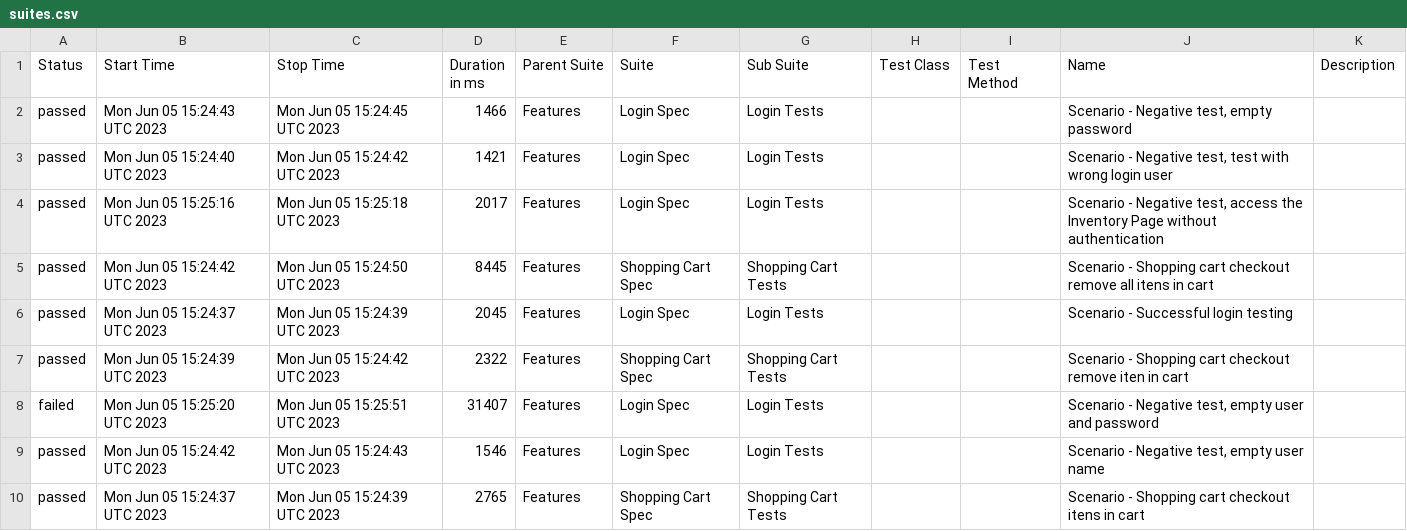
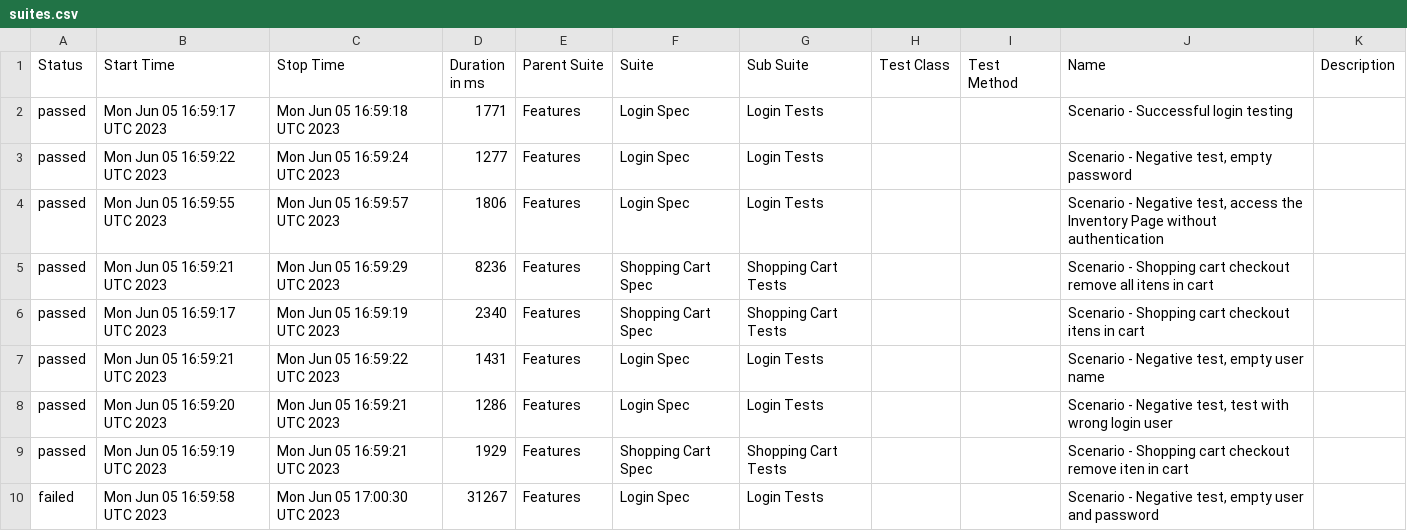
Before and after one commit to reinaldorossetti/robot_atdd_playwright_saucedemo, a CSV file: chromium/data/suites.csv, drawn as a sheet.

```diff
--- a/chromium/data/suites.csv
+++ b/chromium/data/suites.csv
@@ -1,10 +1,10 @@
 "Status","Start Time","Stop Time","Duration in ms","Parent Suite","Suite","Sub Suite","Test Class","Test Method","Name","Description"
-"passed","Mon Jun 05 15:24:43 UTC 2023","Mon Jun 05 15:24:45 UTC 2023","1466","Features","Login Spec","Login Tests","","","Scenario - Negative test, empty password",""
-"passed","Mon Jun 05 15:24:40 UTC 2023","Mon Jun 05 15:24:42 UTC 2023","1421","Features","Login Spec","Login Tests","","","Scenario - Negative test, test with wrong login user",""
-"passed","Mon Jun 05 15:25:16 UTC 2023","Mon Jun 05 15:25:18 UTC 2023","2017","Features","Login Spec","Login Tests","","","Scenario - Negative test, access the Inventory Page without authentication",""
-"passed","Mon Jun 05 15:24:42 UTC 2023","Mon Jun 05 15:24:50 UTC 2023","8445","Features","Shopping Cart Spec","Shopping Cart Tests","","","Scenario - Shopping cart checkout remove all itens in cart",""
-"passed","Mon Jun 05 15:24:37 UTC 2023","Mon Jun 05 15:24:39 UTC 2023","2045","Features","Login Spec","Login Tests","","","Scenario - Successful login testing",""
-"passed","Mon Jun 05 15:24:39 UTC 2023","Mon Jun 05 15:24:42 UTC 2023","2322","Features","Shopping Cart Spec","Shopping Cart Tests","","","Scenario - Shopping cart checkout remove iten in cart",""
-"failed","Mon Jun 05 15:25:20 UTC 2023","Mon Jun 05 15:25:51 UTC 2023","31407","Features","Login Spec","Login Tests","","","Scenario - Negative test, empty user and password",""
-"passed","Mon Jun 05 15:24:42 UTC 2023","Mon Jun 05 15:24:43 UTC 2023","1546","Features","Login Spec","Login Tests","","","Scenario - Negative test, empty user name",""
-"passed","Mon Jun 05 15:24:37 UTC 2023","Mon Jun 05 15:24:39 UTC 2023","2765","Features","Shopping Cart Spec","Shopping Cart Tests","","","Scenario - Shopping cart checkout itens in cart",""
+"passed","Mon Jun 05 16:59:17 UTC 2023","Mon Jun 05 16:59:18 UTC 2023","1771","Features","Login Spec","Login Tests","","","Scenario - Successful login testing",""
+"passed","Mon Jun 05 16:59:22 UTC 2023","Mon Jun 05 16:59:24 UTC 2023","1277","Features","Login Spec","Login Tests","","","Scenario - Negative test, empty password",""
+"passed","Mon Jun 05 16:59:55 UTC 2023","Mon Jun 05 16:59:57 UTC 2023","1806","Features","Login Spec","Login Tests","","","Scenario - Negative test, access the Inventory Page without authentication",""
+"passed","Mon Jun 05 16:59:21 UTC 2023","Mon Jun 05 16:59:29 UTC 2023","8236","Features","Shopping Cart Spec","Shopping Cart Tests","","","Scenario - Shopping cart checkout remove all itens in cart",""
+"passed","Mon Jun 05 16:59:17 UTC 2023","Mon Jun 05 16:59:19 UTC 2023","2340","Features","Shopping Cart Spec","Shopping Cart Tests","","","Scenario - Shopping cart checkout itens in cart",""
+"passed","Mon Jun 05 16:59:21 UTC 2023","Mon Jun 05 16:59:22 UTC 2023","1431","Features","Login Spec","Login Tests","","","Scenario - Negative test, empty user name",""
+"passed","Mon Jun 05 16:59:20 UTC 2023","Mon Jun 05 16:59:21 UTC 2023","1286","Features","Login Spec","Login Tests","","","Scenario - Negative test, test with wrong login user",""
+"passed","Mon Jun 05 16:59:19 UTC 2023","Mon Jun 05 16:59:21 UTC 2023","1929","Features","Shopping Cart Spec","Shopping Cart Tests","","","Scenario - Shopping cart checkout remove iten in cart",""
+"failed","Mon Jun 05 16:59:58 UTC 2023","Mon Jun 05 17:00:30 UTC 2023","31267","Features","Login Spec","Login Tests","","","Scenario - Negative test, empty user and password",""
```
Also changed, not shown: 47 other files.
